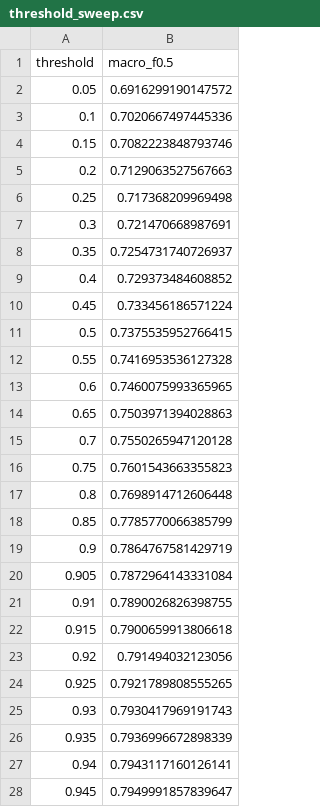
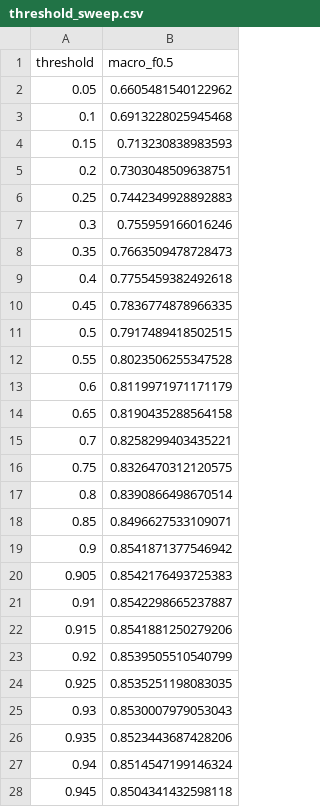
Before and after one commit to Achuu-codes/amazon-ml-challenge-2026, a CSV file: experiments/threshold_sweep.csv, drawn as a sheet; only a part is shown; the diff covers the shown part only.

```diff
--- a/experiments/threshold_sweep.csv
+++ b/experiments/threshold_sweep.csv
@@ -1,28 +1,28 @@
 threshold,macro_f0.5
-0.05,0.6916299190147572
-0.1,0.7020667497445336
-0.15,0.7082223848793746
-0.2,0.7129063527567663
-0.25,0.717368209969498
-0.3,0.721470668987691
-0.35,0.7254731740726937
-0.4,0.729373484608852
-0.45,0.733456186571224
-0.5,0.7375535952766415
-0.55,0.7416953536127328
-0.6,0.7460075993365965
-0.65,0.7503971394028863
-0.7,0.7550265947120128
-0.75,0.7601543663355823
-0.8,0.7698914712606448
-0.85,0.7785770066385799
-0.9,0.7864767581429719
-0.905,0.7872964143331084
-0.91,0.7890026826398755
-0.915,0.7900659913806618
-0.92,0.791494032123056
-0.925,0.7921789808555265
-0.93,0.7930417969191743
-0.935,0.7936996672898339
-0.94,0.7943117160126141
-0.945,0.7949991857839647
+0.05,0.6605481540122962
+0.1,0.6913228025945468
+0.15,0.713230838983593
+0.2,0.7303048509638751
+0.25,0.7442349928892883
+0.3,0.755959166016246
+0.35,0.7663509478728473
+0.4,0.7755459382492618
+0.45,0.7836774878966335
+0.5,0.7917489418502515
+0.55,0.8023506255347528
+0.6,0.8119971971171179
+0.65,0.8190435288564158
+0.7,0.8258299403435221
+0.75,0.8326470312120575
+0.8,0.8390866498670514
+0.85,0.8496627533109071
+0.9,0.8541871377546942
+0.905,0.8542176493725383
+0.91,0.8542298665237887
+0.915,0.8541881250279206
+0.92,0.8539505510540799
+0.925,0.8535251198083035
+0.93,0.8530007979053043
+0.935,0.8523443687428206
+0.94,0.8514547199146324
+0.945,0.8504341432598118
```
Also changed, not shown: 10 edited cells elsewhere in this file, experiments/error_false_negatives_scored.csv, experiments/error_low_confidence_true_positives.csv, 18 other files.
